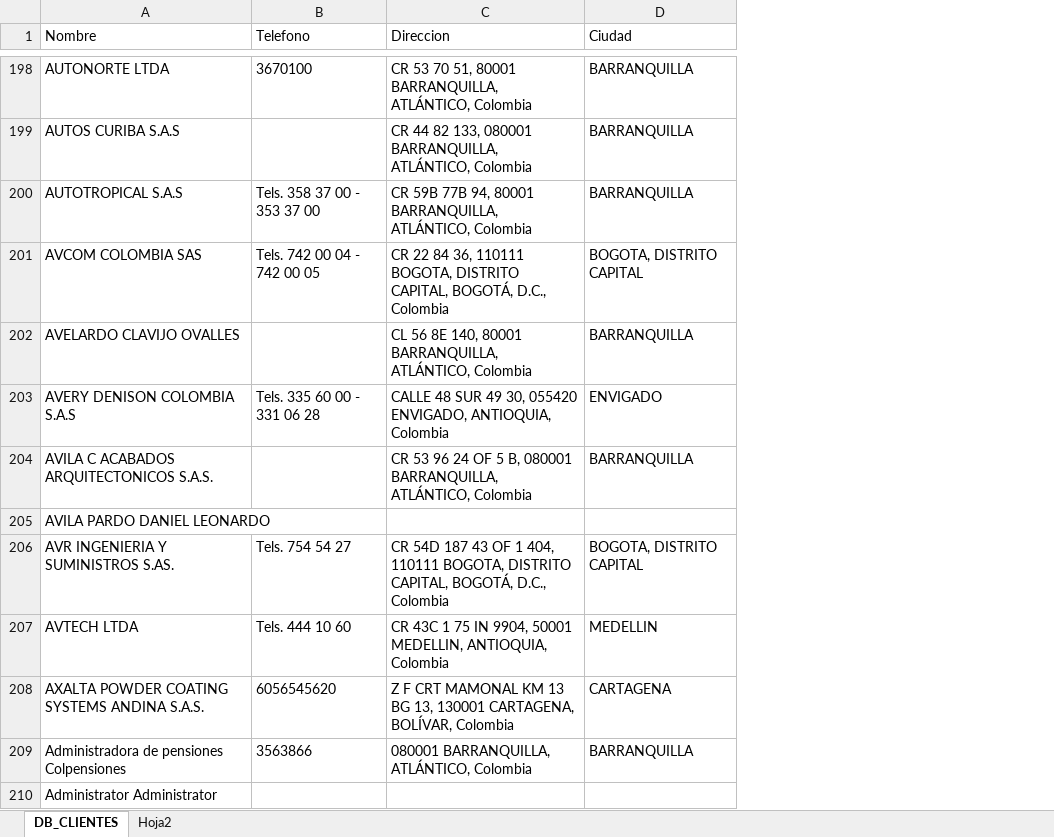
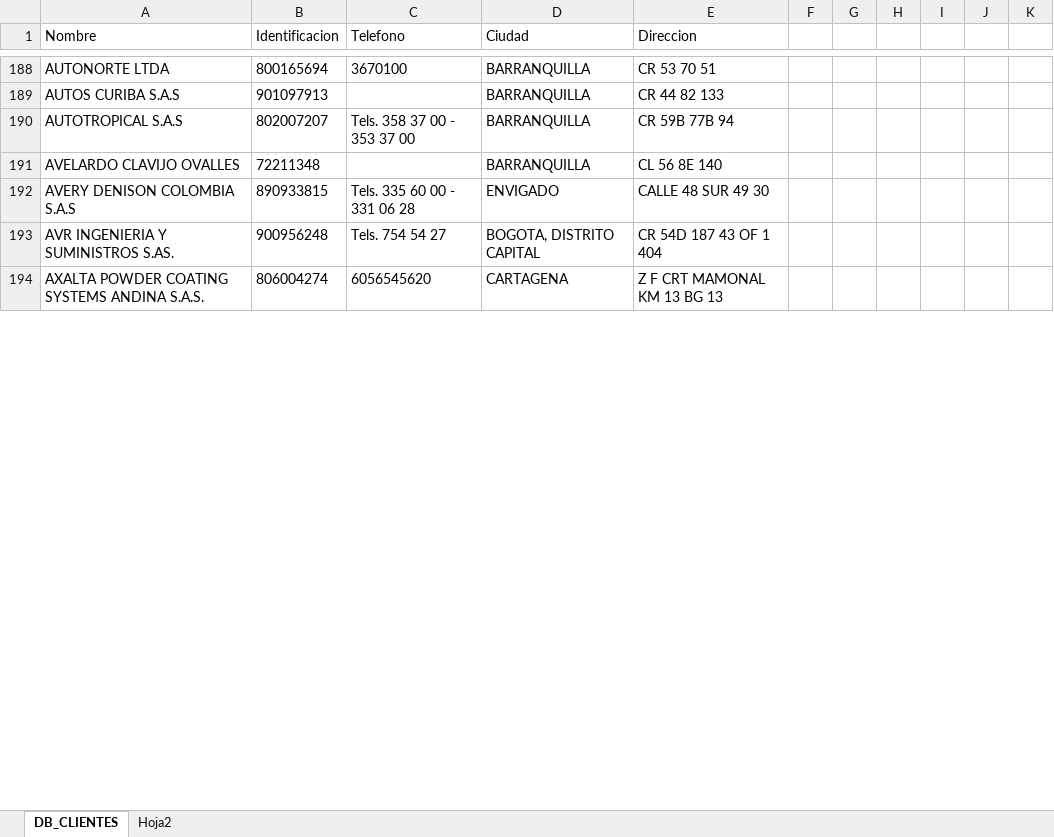
Before and after one commit to Julian-Chingal/shipping-app, an Excel workbook: src/Data/Clientes.xlsx, sheet DB_CLIENTES, drawn as a sheet; only a part is shown, gaps mark what is left out; values as stored, in another font and other column widths than the file's, no borders; removed rows and columns are numbered as before the commit, all else as after; the diff covers the shown part only; the diff names each change by its address in the sheet, - before the commit and + after, or states it on an @@ line.

```diff
--- a/src/Data/Clientes.xlsx (sheet DB_CLIENTES)
+++ b/src/Data/Clientes.xlsx (sheet DB_CLIENTES)
+column B (Identificacion), rows 188-194: 800165694 | 901097913 | 802007207 | 72211348 | 890933815 | 900956248 | 806004274
-column C (Direccion), rows 198-200: CR 53 70 51, 80001 BARRANQUILLA, ATLÁNTICO, Colombia | CR 44 82 133, 080001 BARRANQUILLA, ATLÁNTICO, Colombia | CR 59B 77B 94, 80001 BARRANQUILLA, ATLÁNTICO, Colombia; rows 202-203: CL 56 8E 140, 80001 BARRANQUILLA, ATLÁNTICO, Colombia | CALLE 48 SUR 49 30, 055420 ENVIGADO, ANTIOQUIA, Colombia; row 206: CR 54D 187 43 OF 1 404, 110111 BOGOTA, DISTRITO CAPITAL, BOGOTÁ, D.C., Colombia; row 208: Z F CRT MAMONAL KM 13 BG 13, 130001 CARTAGENA, BOLÍVAR, Colombia
+column E (Direccion), rows 188-194: CR 53 70 51 | CR 44 82 133 | CR 59B 77B 94 | CL 56 8E 140 | CALLE 48 SUR 49 30 | CR 54D 187 43 OF 1 404 | Z F CRT MAMONAL KM 13 BG 13
+column F, empty
+column G, empty
+column H, empty
+column I, empty
+column J, empty
+column K, empty
-row 201: AVCOM COLOMBIA SAS | Tels. 742 00 04 - 742 00 05 | CR 22 84 36, 110111 BOGOTA, DISTRITO CAPITAL, BOGOTÁ, D.C., Colombia | BOGOTA, DISTRITO CAPITAL
-row 204: AVILA C ACABADOS ARQUITECTONICOS S.A.S. |  | CR 53 96 24 OF 5 B, 080001 BARRANQUILLA, ATLÁNTICO, Colombia | BARRANQUILLA
-row 205: AVILA PARDO DANIEL LEONARDO
-row 207: AVTECH LTDA | Tels. 444 10 60 | CR 43C 1 75 IN 9904, 50001 MEDELLIN, ANTIOQUIA, Colombia | MEDELLIN
-row 209: Administradora de pensiones Colpensiones | 3563866 | 080001 BARRANQUILLA, ATLÁNTICO, Colombia | BARRANQUILLA
-row 210: Administrator Administrator
```
Also changed, not shown: 5 added rows, 402 removed rows and 1 edited cell elsewhere in this sheet, 5 other files.
